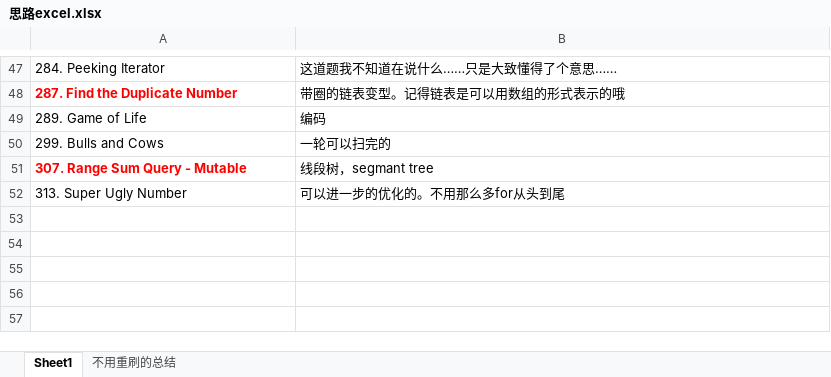
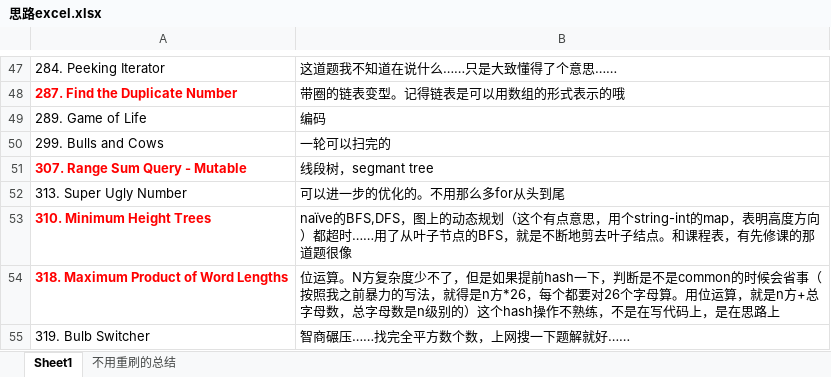
Before and after one commit to wtfenfenmiao/leetcode, an Excel workbook: 思路excel.xlsx, sheet Sheet1, drawn as a sheet; only a part is shown, gaps mark what is left out; values as stored, in another font and other column widths than the file's, no borders; the diff names each change by its address in the sheet, - before the commit and + after, or states it on an @@ line.

Commit message:
Update 思路excel.xlsx

```diff
--- a/思路excel.xlsx (sheet Sheet1)
+++ b/思路excel.xlsx (sheet Sheet1)
+row 53: 310. Minimum Height Trees | naïve的BFS,DFS，图上的动态规划（这个有点意思，用个string-int的map，表明高度方向）都超时……用了从叶子节点的BFS，就是不断地剪去叶子结点。和课程表，有先修课的那道题很像
+row 54: 318. Maximum Product of Word Lengths | 位运算。N方复杂度少不了，但是如果提前hash一下，判断是不是common的时候会省事（按照我之前暴力的写法，就得是n方*26，每个都要对26个字母算。用位运算，就是n方+总字母数，总字母数是n级别的）这个hash操作不熟练，不是在写代码上，是在思路上
+row 55: 319. Bulb Switcher | 智商碾压……找完全平方数个数，上网搜一下题解就好……
```
